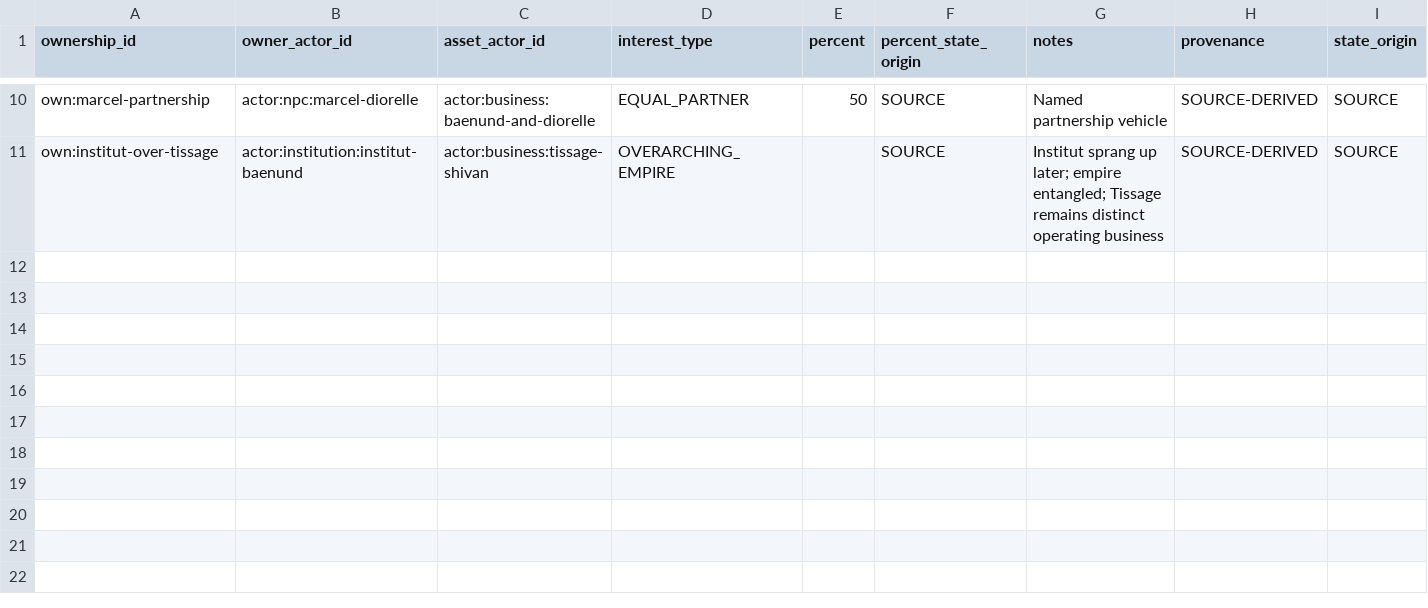
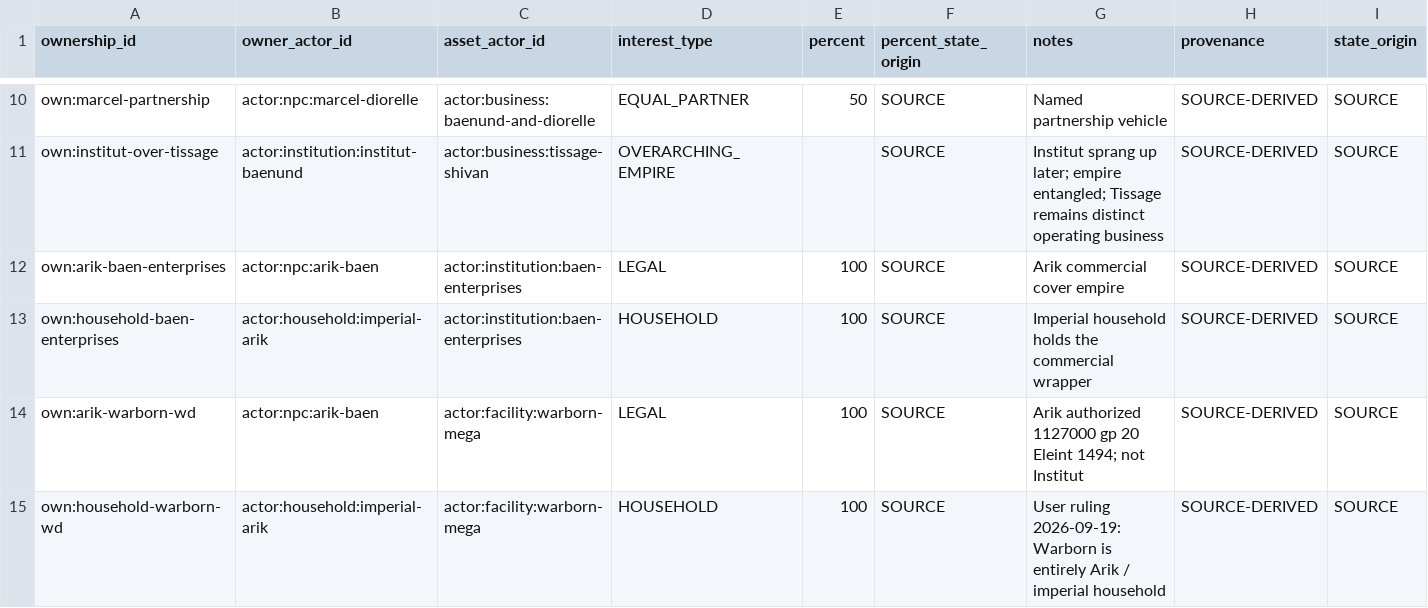
Before and after one commit to CFhacky/baen-economy-engine, a CSV file: data/canonical/ownership.csv, drawn as a sheet; only a part is shown, gaps mark what is left out; rows hold the shown columns only; the diff names each change by its address in the sheet, - before the commit and + after, or states it on an @@ line.

```diff
--- a/data/canonical/ownership.csv
+++ b/data/canonical/ownership.csv
+row 12: own:arik-baen-enterprises | actor:npc:arik-baen | actor:institution:baen-enterprises | LEGAL | 100 | SOURCE | Arik commercial cover empire | SOURCE-DERIVED | SOURCE
+row 13: own:household-baen-enterprises | actor:household:imperial-arik | actor:institution:baen-enterprises | HOUSEHOLD | 100 | SOURCE | Imperial household holds the commercial wrapper | SOURCE-DERIVED | SOURCE
+row 14: own:arik-warborn-wd | actor:npc:arik-baen | actor:facility:warborn-mega | LEGAL | 100 | SOURCE | Arik authorized 1127000 gp 20 Eleint 1494; not Institut | SOURCE-DERIVED | SOURCE
+row 15: own:household-warborn-wd | actor:household:imperial-arik | actor:facility:warborn-mega | HOUSEHOLD | 100 | SOURCE | User ruling 2026-09-19: Warborn is entirely Arik / imperial household | SOURCE-DERIVED | SOURCE
```
Also changed, not shown: data/canonical/accounts.csv, 1 other file.
